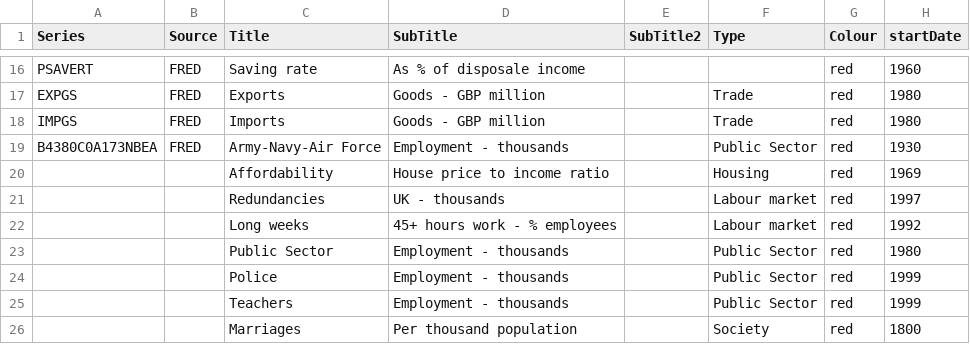
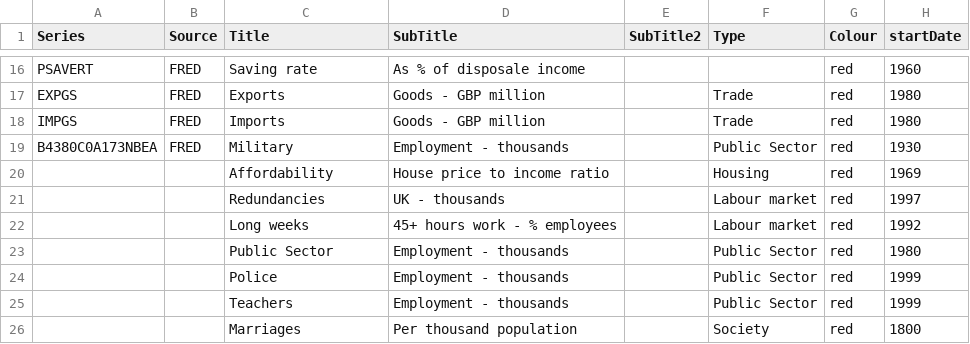
Before and after one commit to RDeconomist/RDeconomist.github.io, a CSV file: data/us/dataHub_SeriesFRED.csv, drawn as a sheet; only a part is shown, gaps mark what is left out; the diff names each change by its address in the sheet, - before the commit and + after, or states it on an @@ line.

Commit message:
Update dataHub_SeriesFRED.csv

```diff
--- a/data/us/dataHub_SeriesFRED.csv
+++ b/data/us/dataHub_SeriesFRED.csv
-C19 (Title): Army-Navy-Air Force
+C19 (Title): Military
```
